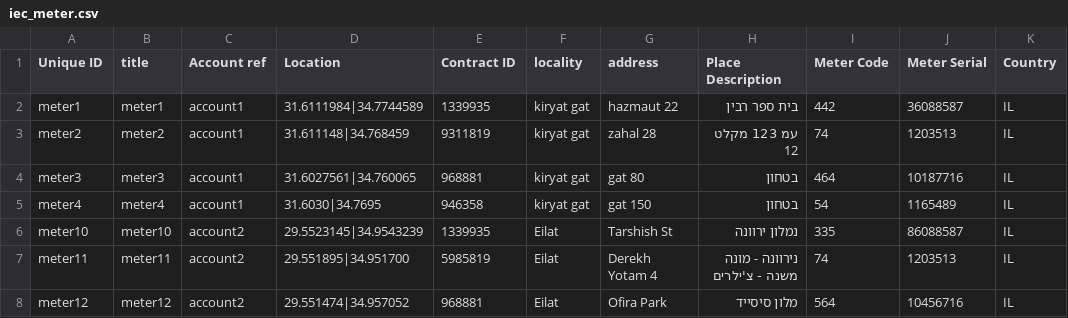
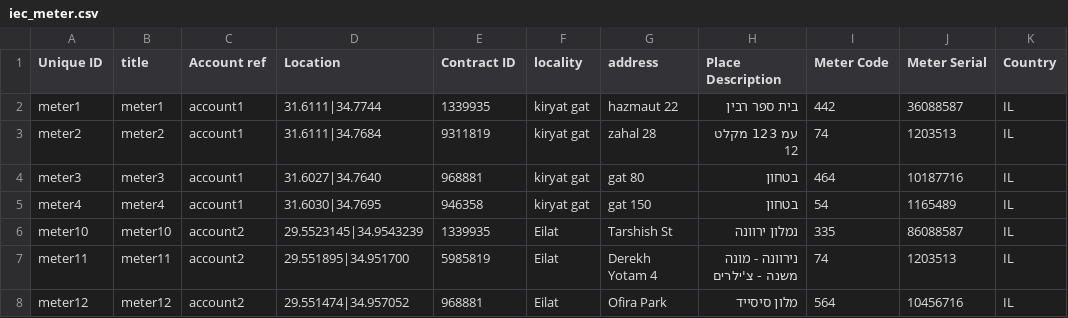
Before and after one commit to Gizra/negawatt-server, a CSV file: negawatt/modules/custom/negawatt_migrate/csv/node/iec_meter.csv, drawn as a sheet; only a part is shown; the diff names each change by its address in the sheet, - before the commit and + after, or states it on an @@ line.

Commit message:
fix(map): wrong meters property scope assignation.

```diff
--- a/negawatt/modules/custom/negawatt_migrate/csv/node/iec_meter.csv
+++ b/negawatt/modules/custom/negawatt_migrate/csv/node/iec_meter.csv
-D2 (Location): 31.6111984|34.7744589
+D2 (Location): 31.6111|34.7744
-D3 (Location): 31.611148|34.768459
+D3 (Location): 31.6111|34.7684
-D4 (Location): 31.6027561|34.760065
+D4 (Location): 31.6027|34.7640
```
Also changed, not shown: 5 other files.
